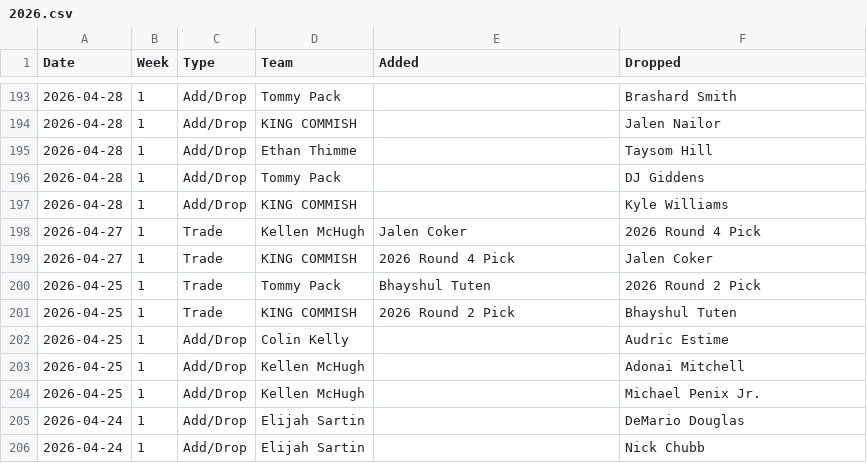
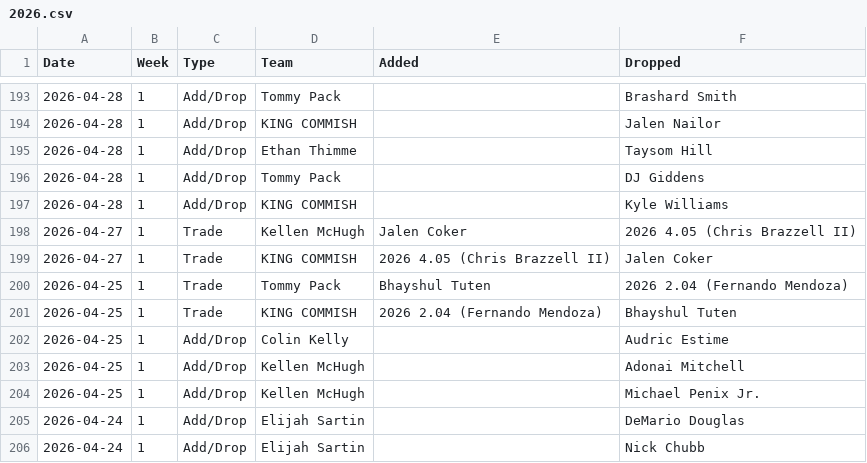
Before and after one commit to jayson-stancil/adg_dynasty_league_power_rankings, a CSV file: data/adg_dynasty/Transactions/2026.csv, drawn as a sheet; only a part is shown, gaps mark what is left out.

```diff
--- a/data/adg_dynasty/Transactions/2026.csv
+++ b/data/adg_dynasty/Transactions/2026.csv
@@ -197,6 +197,6 @@
 "2026-04-28",1,"Add/Drop","KING COMMISH","","Kyle Williams"
-"2026-04-27",1,"Trade","Kellen McHugh","Jalen Coker","2026 Round 4 Pick"
-"2026-04-27",1,"Trade","KING COMMISH","2026 Round 4 Pick","Jalen Coker"
-"2026-04-25",1,"Trade","Tommy Pack","Bhayshul Tuten","2026 Round 2 Pick"
-"2026-04-25",1,"Trade","KING COMMISH","2026 Round 2 Pick","Bhayshul Tuten"
+"2026-04-27",1,"Trade","Kellen McHugh","Jalen Coker","2026 4.05 (Chris Brazzell II)"
+"2026-04-27",1,"Trade","KING COMMISH","2026 4.05 (Chris Brazzell II)","Jalen Coker"
+"2026-04-25",1,"Trade","Tommy Pack","Bhayshul Tuten","2026 2.04 (Fernando Mendoza)"
+"2026-04-25",1,"Trade","KING COMMISH","2026 2.04 (Fernando Mendoza)","Bhayshul Tuten"
 "2026-04-25",1,"Add/Drop","Colin Kelly","","Audric Estime"
```
Also changed, not shown: 4 other files.
